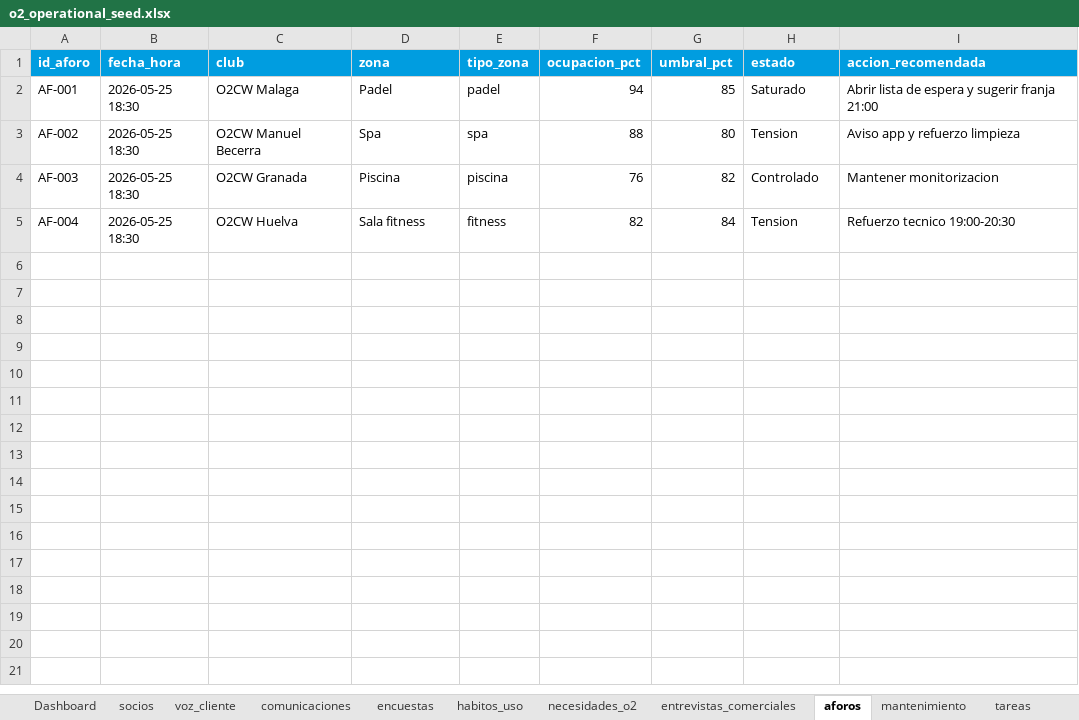
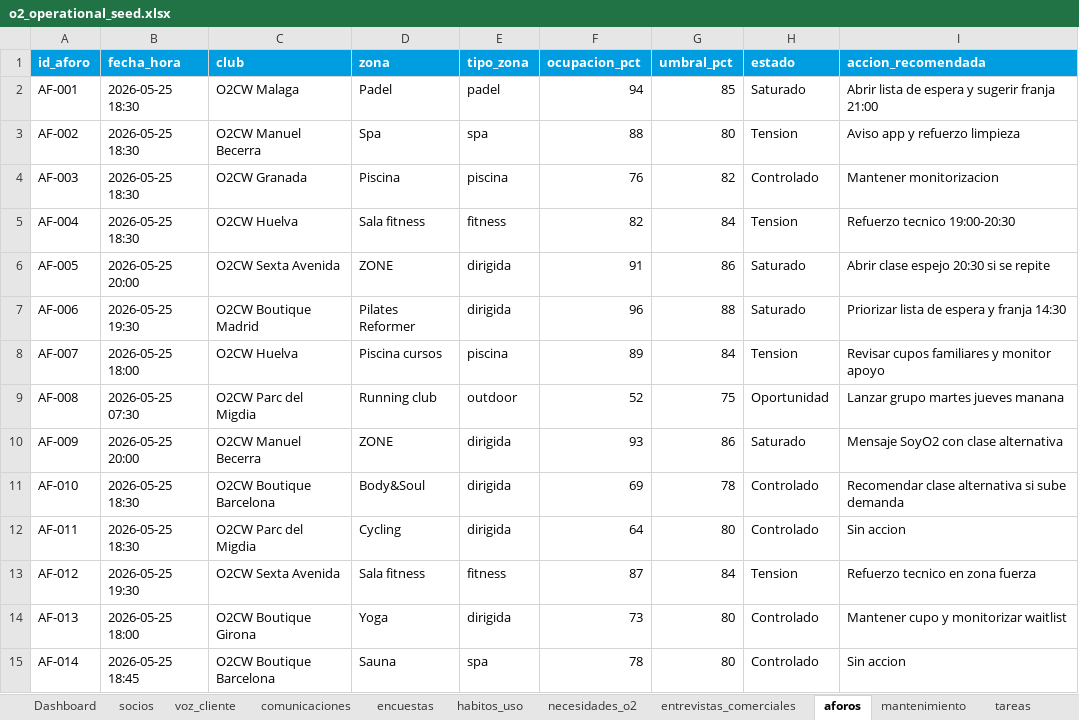
Before and after one commit to giqciklum/o2-poc, an Excel workbook: data/o2_operational_seed.xlsx, sheet aforos, drawn as a sheet; values as stored, in another font and other column widths than the file's, no borders; table styles not drawn; the diff names each change by its address in the sheet, - before the commit and + after, or states it on an @@ line.

```diff
--- a/data/o2_operational_seed.xlsx (sheet aforos)
+++ b/data/o2_operational_seed.xlsx (sheet aforos)
+row 6: AF-005 | 2026-05-25 20:00 | O2CW Sexta Avenida | ZONE | dirigida | 91 | 86 | Saturado | Abrir clase espejo 20:30 si se repite
+row 7: AF-006 | 2026-05-25 19:30 | O2CW Boutique Madrid | Pilates Reformer | dirigida | 96 | 88 | Saturado | Priorizar lista de espera y franja 14:30
+row 8: AF-007 | 2026-05-25 18:00 | O2CW Huelva | Piscina cursos | piscina | 89 | 84 | Tension | Revisar cupos familiares y monitor apoyo
+row 9: AF-008 | 2026-05-25 07:30 | O2CW Parc del Migdia | Running club | outdoor | 52 | 75 | Oportunidad | Lanzar grupo martes jueves manana
+row 10: AF-009 | 2026-05-25 20:00 | O2CW Manuel Becerra | ZONE | dirigida | 93 | 86 | Saturado | Mensaje SoyO2 con clase alternativa
+row 11: AF-010 | 2026-05-25 18:30 | O2CW Boutique Barcelona | Body&Soul | dirigida | 69 | 78 | Controlado | Recomendar clase alternativa si sube demanda
+row 12: AF-011 | 2026-05-25 18:30 | O2CW Parc del Migdia | Cycling | dirigida | 64 | 80 | Controlado | Sin accion
+row 13: AF-012 | 2026-05-25 19:30 | O2CW Sexta Avenida | Sala fitness | fitness | 87 | 84 | Tension | Refuerzo tecnico en zona fuerza
+row 14: AF-013 | 2026-05-25 18:00 | O2CW Boutique Girona | Yoga | dirigida | 73 | 80 | Controlado | Mantener cupo y monitorizar waitlist
+row 15: AF-014 | 2026-05-25 18:45 | O2CW Boutique Barcelona | Sauna | spa | 78 | 80 | Controlado | Sin accion
```
Also changed, not shown: sheet socios, sheet voz_cliente, sheet entrevistas_comerciales, sheet tareas, sheet comunicaciones, sheet habitos_uso, 4 more sheets, charts or pictures, 4 other files.
